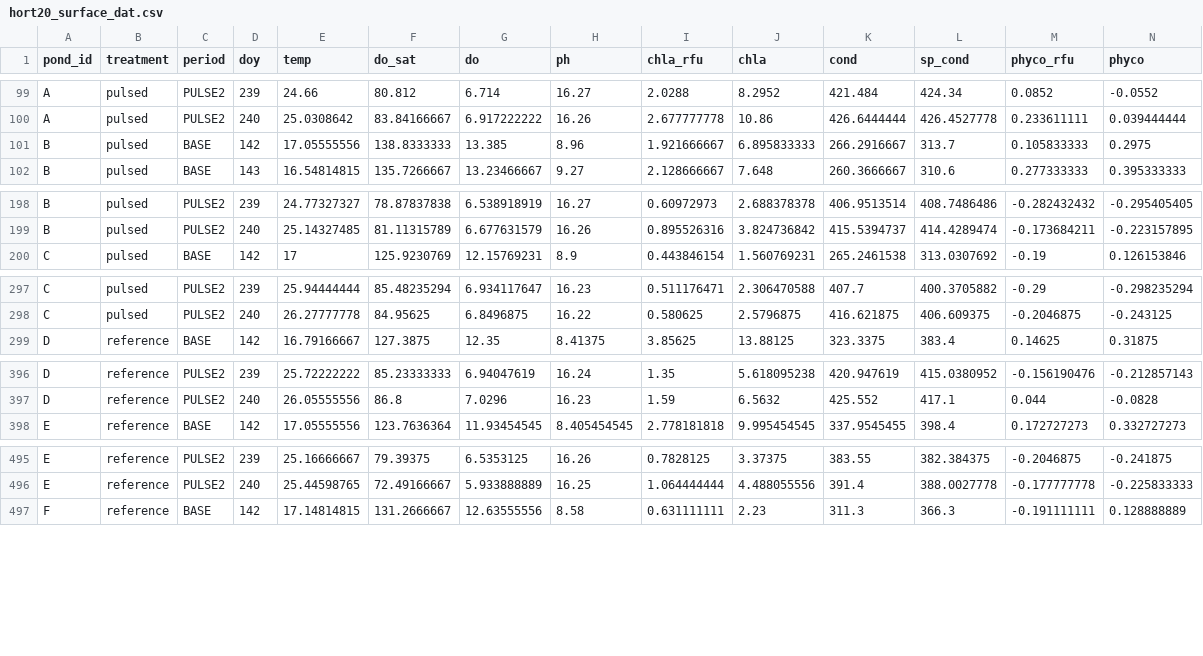
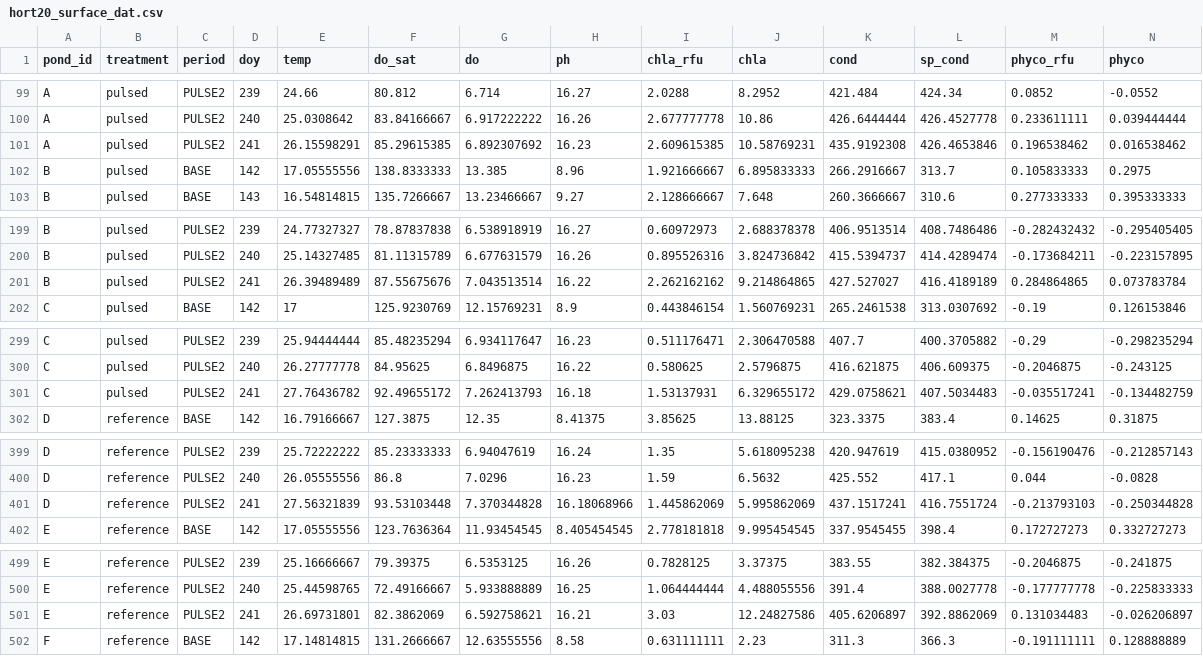
Before and after one commit to tjbutts/hort-benthic-pelagic, a CSV file: hort20_surface_dat.csv, drawn as a sheet; only a part is shown, gaps mark what is left out; rows hold the shown columns only; the diff covers the shown part only; the diff names each change by its address in the sheet, - before the commit and + after, or states it on an @@ line.

```diff
--- a/hort20_surface_dat.csv
+++ b/hort20_surface_dat.csv
+row 101: A | pulsed | PULSE2 | 241 | 26.15598291 | 85.29615385 | 6.892307692 | 16.23 | 2.609615385 | 10.58769231 | 435.9192308 | 426.4653846 | 0.196538462 | 0.016538462
+row 201: B | pulsed | PULSE2 | 241 | 26.39489489 | 87.55675676 | 7.043513514 | 16.22 | 2.262162162 | 9.214864865 | 427.527027 | 416.4189189 | 0.284864865 | 0.073783784
+row 301: C | pulsed | PULSE2 | 241 | 27.76436782 | 92.49655172 | 7.262413793 | 16.18 | 1.53137931 | 6.329655172 | 429.0758621 | 407.5034483 | -0.035517241 | -0.134482759
+row 401: D | reference | PULSE2 | 241 | 27.56321839 | 93.53103448 | 7.370344828 | 16.18068966 | 1.445862069 | 5.995862069 | 437.1517241 | 416.7551724 | -0.213793103 | -0.250344828
+row 501: E | reference | PULSE2 | 241 | 26.69731801 | 82.3862069 | 6.592758621 | 16.21 | 3.03 | 12.24827586 | 405.6206897 | 392.8862069 | 0.131034483 | -0.026206897
```
Also changed, not shown: 1 added row and 5 edited cells elsewhere in this file, macrophy_clean.csv, 9 other files.
